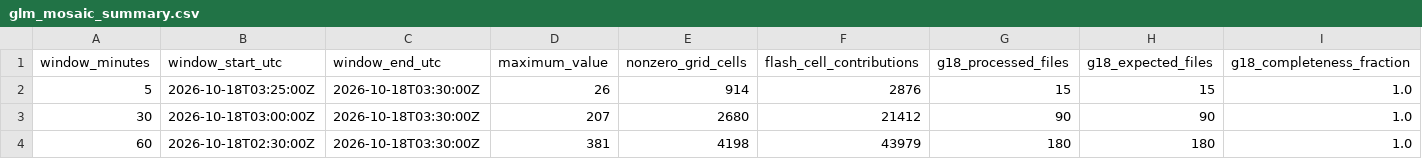
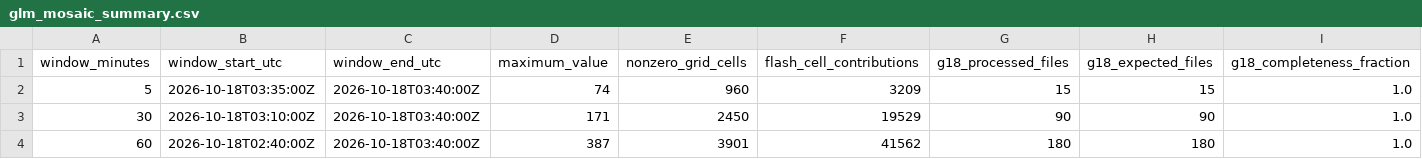
Before and after one commit to andreworrison-cloud/wpc-hydro-dashboard-archive-20261021, a CSV file: static/glm_mosaic_summary.csv, drawn as a sheet; only a part is shown; the diff names each change by its address in the sheet, - before the commit and + after, or states it on an @@ line.

```diff
--- a/static/glm_mosaic_summary.csv
+++ b/static/glm_mosaic_summary.csv
-B2 (window_start_utc): 2026-10-18T03:25:00Z
+B2 (window_start_utc): 2026-10-18T03:35:00Z
-C2:C4 (window_end_utc): 2026-10-18T03:30:00Z
+C2:C4 (window_end_utc): 2026-10-18T03:40:00Z
-D2 (maximum_value): 26
+D2 (maximum_value): 74
-E2 (nonzero_grid_cells): 914
+E2 (nonzero_grid_cells): 960
-F2 (flash_cell_contributions): 2876
+F2 (flash_cell_contributions): 3209
-B3 (window_start_utc): 2026-10-18T03:00:00Z
+B3 (window_start_utc): 2026-10-18T03:10:00Z
-D3 (maximum_value): 207
+D3 (maximum_value): 171
-E3 (nonzero_grid_cells): 2680
+E3 (nonzero_grid_cells): 2450
-F3 (flash_cell_contributions): 21412
+F3 (flash_cell_contributions): 19529
-B4 (window_start_utc): 2026-10-18T02:30:00Z
+B4 (window_start_utc): 2026-10-18T02:40:00Z
-D4 (maximum_value): 381
+D4 (maximum_value): 387
-E4 (nonzero_grid_cells): 4198
+E4 (nonzero_grid_cells): 3901
-F4 (flash_cell_contributions): 43979
+F4 (flash_cell_contributions): 41562
```
Also changed, not shown: 8 other files.
